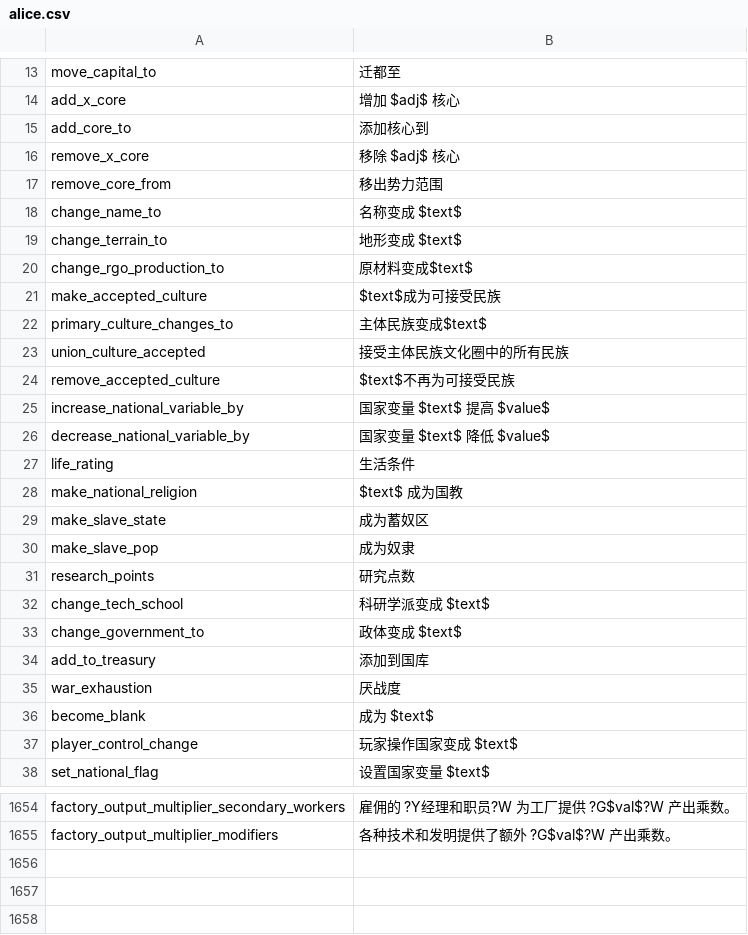
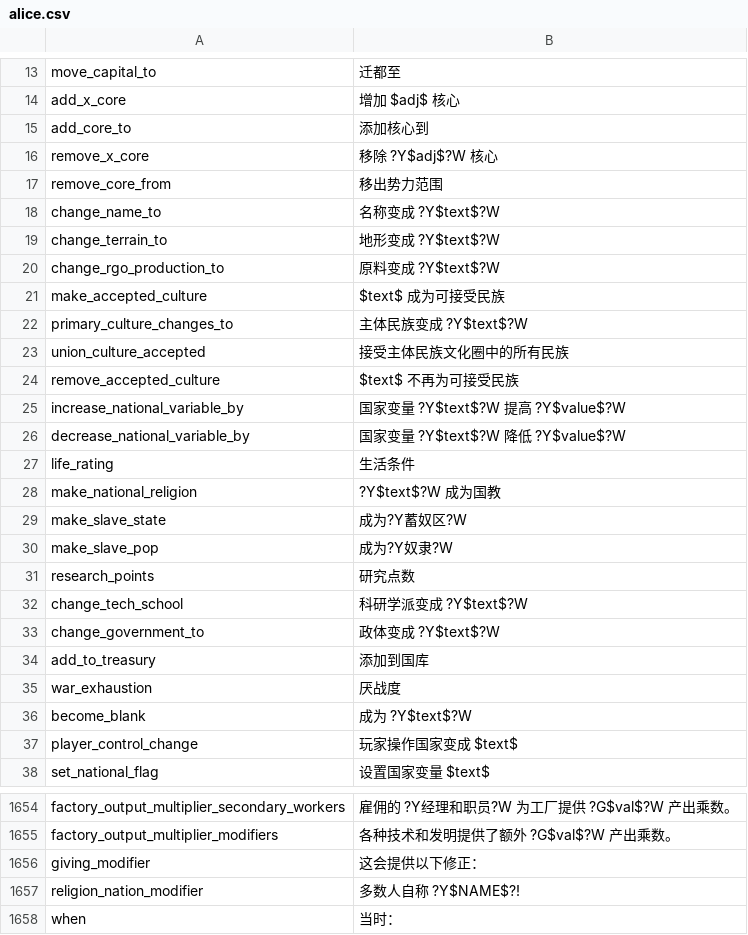
Before and after one commit to schombert/Project-Alice, a CSV file: assets/localisation/zh-CN/alice.csv, drawn as a sheet; only a part is shown, gaps mark what is left out; the diff covers the shown part only.

Commit message:
Update Chinese localisation for alice.csv
Improved formatting and consistency of variable placeholders in the Chinese localisation file. Added new localisation keys and refined existing translations for clarity.

```diff
--- a/assets/localisation/zh-CN/alice.csv
+++ b/assets/localisation/zh-CN/alice.csv
@@ -15,23 +15,23 @@ add_x_core;增加 $adj$ 核心
 add_core_to;添加核心到
-remove_x_core;移除 $adj$ 核心
+remove_x_core;移除 ?Y$adj$?W 核心
 remove_core_from;移出势力范围
-change_name_to;名称变成 $text$
-change_terrain_to;地形变成 $text$
-change_rgo_production_to;原材料变成$text$
-make_accepted_culture;$text$成为可接受民族
-primary_culture_changes_to;主体民族变成$text$
+change_name_to;名称变成 ?Y$text$?W
+change_terrain_to;地形变成 ?Y$text$?W
+change_rgo_production_to;原料变成 ?Y$text$?W
+make_accepted_culture;$text$ 成为可接受民族
+primary_culture_changes_to;主体民族变成 ?Y$text$?W
 union_culture_accepted;接受主体民族文化圈中的所有民族
-remove_accepted_culture;$text$不再为可接受民族
-increase_national_variable_by;国家变量 $text$ 提高 $value$
-decrease_national_variable_by;国家变量 $text$ 降低 $value$
+remove_accepted_culture;$text$ 不再为可接受民族
+increase_national_variable_by;国家变量 ?Y$text$?W 提高 ?Y$value$?W
+decrease_national_variable_by;国家变量 ?Y$text$?W 降低 ?Y$value$?W
 life_rating;生活条件
-make_national_religion;$text$ 成为国教
-make_slave_state;成为蓄奴区
-make_slave_pop;成为奴隶
+make_national_religion;?Y$text$?W 成为国教
+make_slave_state;成为?Y蓄奴区?W
+make_slave_pop;成为?Y奴隶?W
 research_points;研究点数
-change_tech_school;科研学派变成 $text$
-change_government_to;政体变成 $text$
+change_tech_school;科研学派变成 ?Y$text$?W
+change_government_to;政体变成 ?Y$text$?W
 add_to_treasury;添加到国库
 war_exhaustion;厌战度
-become_blank;成为 $text$
+become_blank;成为 ?Y$text$?W
 player_control_change;玩家操作国家变成 $text$
@@ -1655 +1655,4 @@ factory_output_multiplier_secondary_workers;雇佣的 ?Y经理和职员?W 为工
 factory_output_multiplier_modifiers;各种技术和发明提供了额外 ?G$val$?W 产出乘数。
+giving_modifier;这会提供以下修正：
+religion_nation_modifier;多数人自称 ?Y$NAME$?!
+when;当时：
```
Also changed, not shown: 5 edited cells elsewhere in this file.
